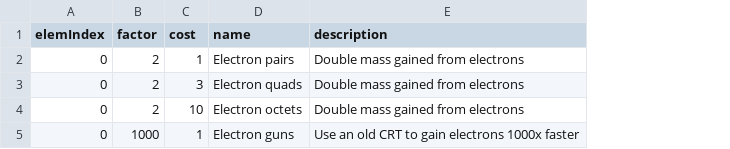
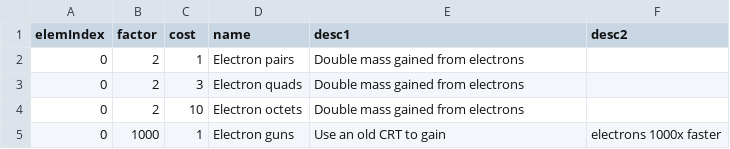
Before and after one commit to gtengland/gtengland.github.io, a CSV file: upgrades.csv, drawn as a sheet; the diff names each change by its address in the sheet, - before the commit and + after, or states it on an @@ line.

Commit message:
Update upgrades.csv

```diff
--- a/upgrades.csv
+++ b/upgrades.csv
+column F (desc2), row 5: electrons 1000x faster
-E1: description
+E1: desc1
-E5 (desc1): Use an old CRT to gain electrons 1000x faster
+E5 (desc1): Use an old CRT to gain
```
